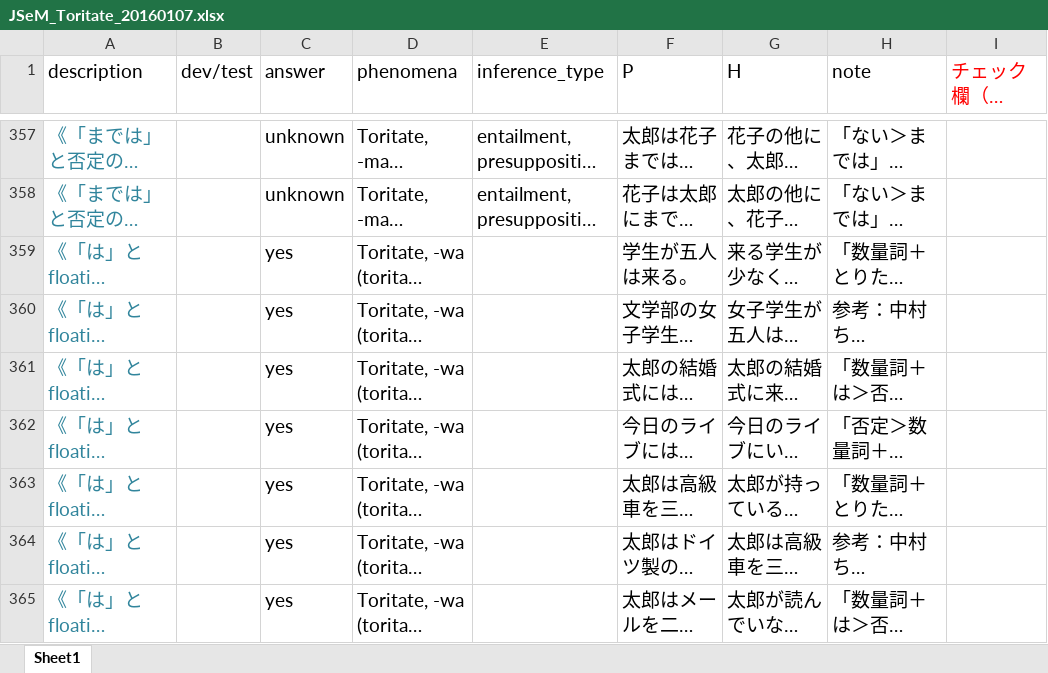
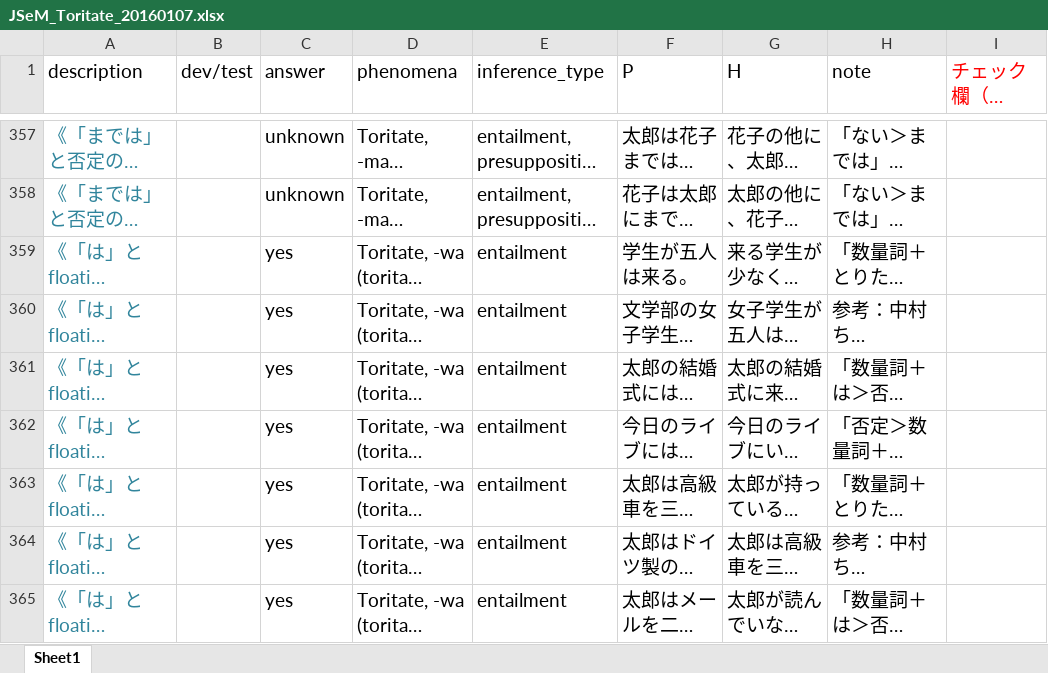
Before and after one commit to zoeai/JSeM, an Excel workbook: JSeM_Toritate_20160107.xlsx, sheet Sheet1, drawn as a sheet; only a part is shown, gaps mark what is left out; long unchanged cells end in …; values as stored, in another font and other column widths than the file's, no borders; the diff covers the shown part only; the diff names each change by its address in the sheet, - before the commit and + after, or states it on an @@ line.

Commit message:
Added a few examples to 20160107 version.

```diff
--- a/JSeM_Toritate_20160107.xlsx (sheet Sheet1)
+++ b/JSeM_Toritate_20160107.xlsx (sheet Sheet1)
-E359:E365 (inference_type): (empty)
+E359:E365 (inference_type): entailment
```
Also changed, not shown: 5 added rows and 45 edited cells elsewhere in this sheet.
